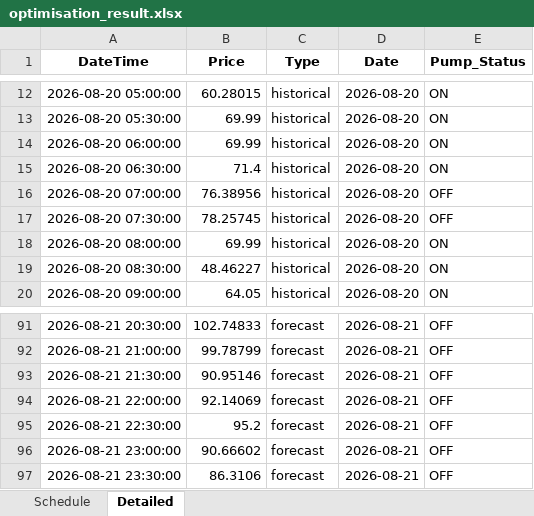
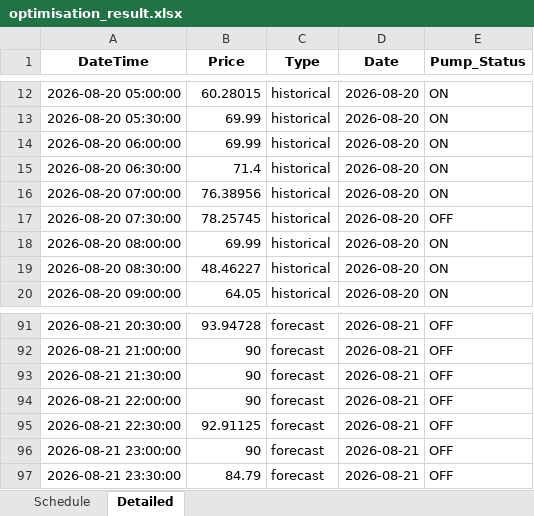
Before and after one commit to bwyLLAP/pump-optimisation-for-SHW, an Excel workbook: data/latest/optimisation_result.xlsx, sheet Detailed, drawn as a sheet; only a part is shown, gaps mark what is left out; values as stored, in another font and other column widths than the file's, no borders; the diff covers the shown part only; the diff names each change by its address in the sheet, - before the commit and + after, or states it on an @@ line.

```diff
--- a/data/latest/optimisation_result.xlsx (sheet Detailed)
+++ b/data/latest/optimisation_result.xlsx (sheet Detailed)
-E16 (Pump_Status): OFF
+E16 (Pump_Status): ON
-B91 (Price): 102.74833
+B91 (Price): 93.94728
-B92 (Price): 99.78799
+B92 (Price): 90
-B93 (Price): 90.95146
+B93 (Price): 90
-B94 (Price): 92.14069
+B94 (Price): 90
-B95 (Price): 95.2
+B95 (Price): 92.91125
-B96 (Price): 90.66602
+B96 (Price): 90
-B97 (Price): 86.3106
+B97 (Price): 84.79
```
Also changed, not shown: 64 edited cells elsewhere in this sheet, sheet Schedule, 3 other files.
